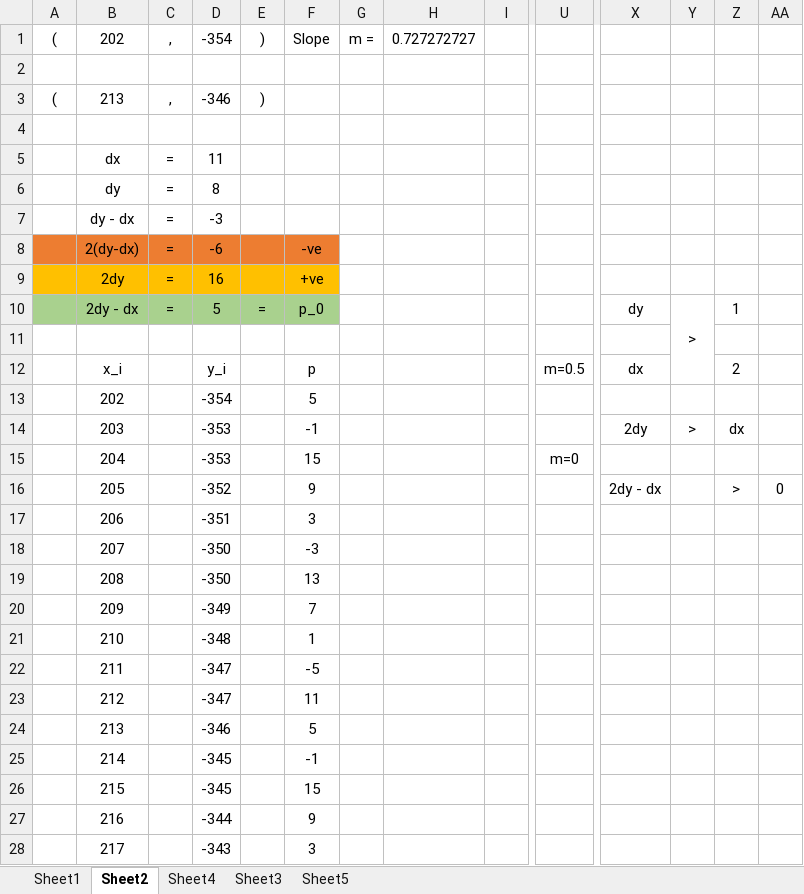
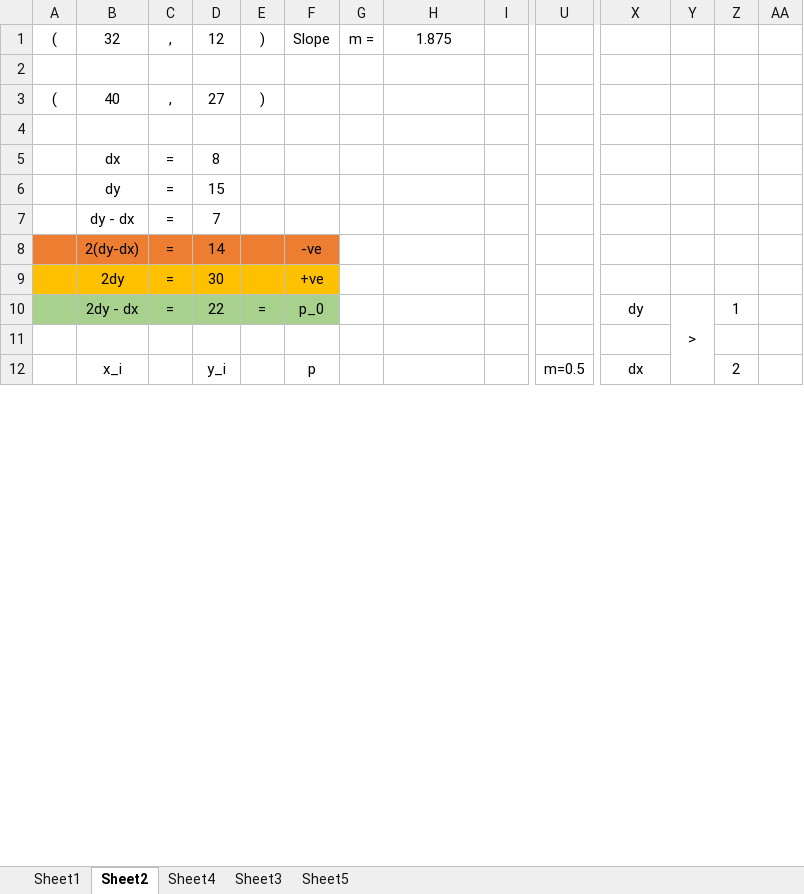
Before and after one commit to Robert-Sheehy/ComputerGraphics, an Excel workbook: Rasterisation 2023.xlsx, sheet Sheet2, drawn as a sheet; only a part is shown, gaps mark what is left out; values as stored, in another font and other column widths than the file's, no borders; charts and pictures not drawn; removed rows and columns are numbered as before the commit, all else as after; rows hold the shown columns only; the diff covers the shown part only; the diff names each change by its address in the sheet, - before the commit and + after, or states it on an @@ line.

```diff
--- a/Rasterisation 2023.xlsx (sheet Sheet2)
+++ b/Rasterisation 2023.xlsx (sheet Sheet2)
-B1: 202
+B1: 32
-D1: -354
+D1: 12
-H1: 0.727272727
+H1: 1.875
-B3: 213
+B3: 40
-D3: -346
+D3: 27
-D5: 11
+D5: 8
-D6: 8
+D6: 15
-D7: -3
+D7: 7
-D8: -6
+D8: 14
-D9: 16
+D9: 30
-D10: 5
+D10: 22
-row 13:  | 202 |  | -354 |  | 5
-row 14:  | 203 |  | -353 |  | -1 |  |  |  |  | 2dy | > | dx
-row 15:  | 204 |  | -353 |  | 15 |  |  |  | m=0
-row 16:  | 205 |  | -352 |  | 9 |  |  |  |  | 2dy - dx |  | > | 0
-row 17:  | 206 |  | -351 |  | 3
-row 18:  | 207 |  | -350 |  | -3
-row 19:  | 208 |  | -350 |  | 13
-row 20:  | 209 |  | -349 |  | 7
-row 21:  | 210 |  | -348 |  | 1
-row 22:  | 211 |  | -347 |  | -5
-row 23:  | 212 |  | -347 |  | 11
-row 24:  | 213 |  | -346 |  | 5
-row 25:  | 214 |  | -345 |  | -1
-row 26:  | 215 |  | -345 |  | 15
-row 27:  | 216 |  | -344 |  | 9
-row 28:  | 217 |  | -343 |  | 3
```
Also changed, not shown: 54 added rows and 38 removed rows elsewhere in this sheet, 3 other files.
